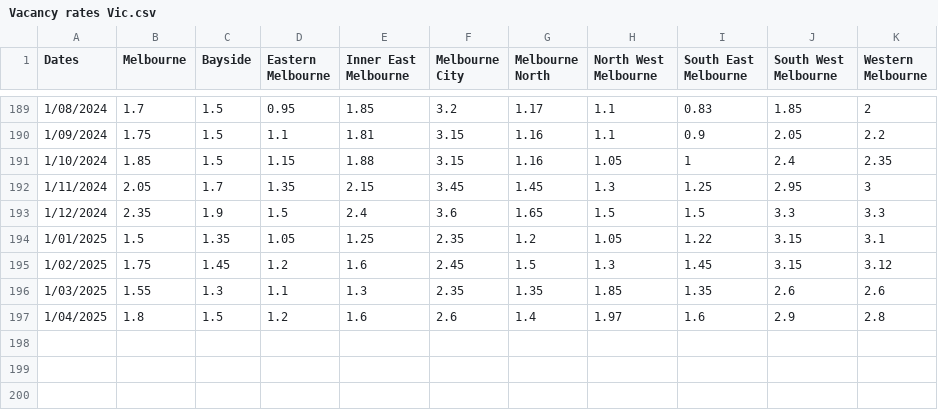
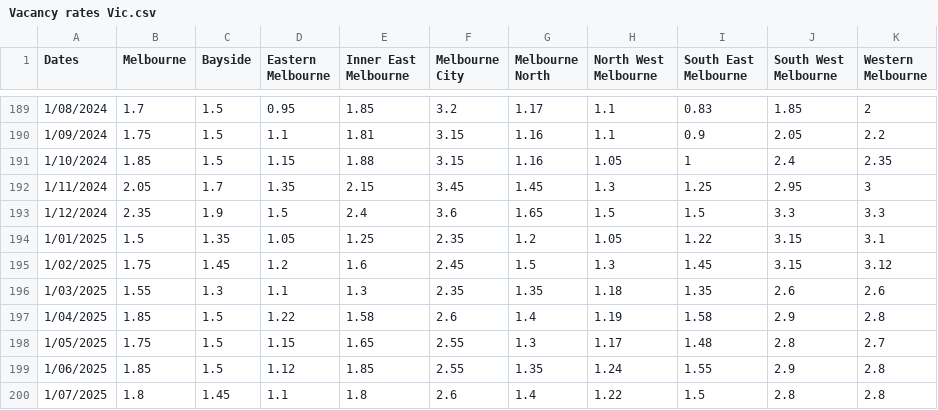
Before and after one commit to miguelayalar/vic_rental, a CSV file: data-raw/SQM/Vacancy rates Vic.csv, drawn as a sheet; only a part is shown, gaps mark what is left out.

Commit message:
data update

```diff
--- a/data-raw/SQM/Vacancy rates Vic.csv
+++ b/data-raw/SQM/Vacancy rates Vic.csv
@@ -195,3 +195,6 @@ Dates,Melbourne,Bayside,Eastern Melbourne,Inner East Melbourne,Melbourne City,Me
 1/02/2025,1.75,1.45,1.2,1.6,2.45,1.5,1.3,1.45,3.15,3.12
-1/03/2025,1.55,1.3,1.1,1.3,2.35,1.35,1.85,1.35,2.6,2.6
-1/04/2025,1.8,1.5,1.2,1.6,2.6,1.4,1.97,1.6,2.9,2.8
+1/03/2025,1.55,1.3,1.1,1.3,2.35,1.35,1.18,1.35,2.6,2.6
+1/04/2025,1.85,1.5,1.22,1.58,2.6,1.4,1.19,1.58,2.9,2.8
+1/05/2025,1.75,1.5,1.15,1.65,2.55,1.3,1.17,1.48,2.8,2.7
+1/06/2025,1.85,1.5,1.12,1.85,2.55,1.35,1.24,1.55,2.9,2.8
+1/07/2025,1.8,1.45,1.1,1.8,2.6,1.4,1.22,1.5,2.8,2.8
```
Also changed, not shown: 4 other files.
